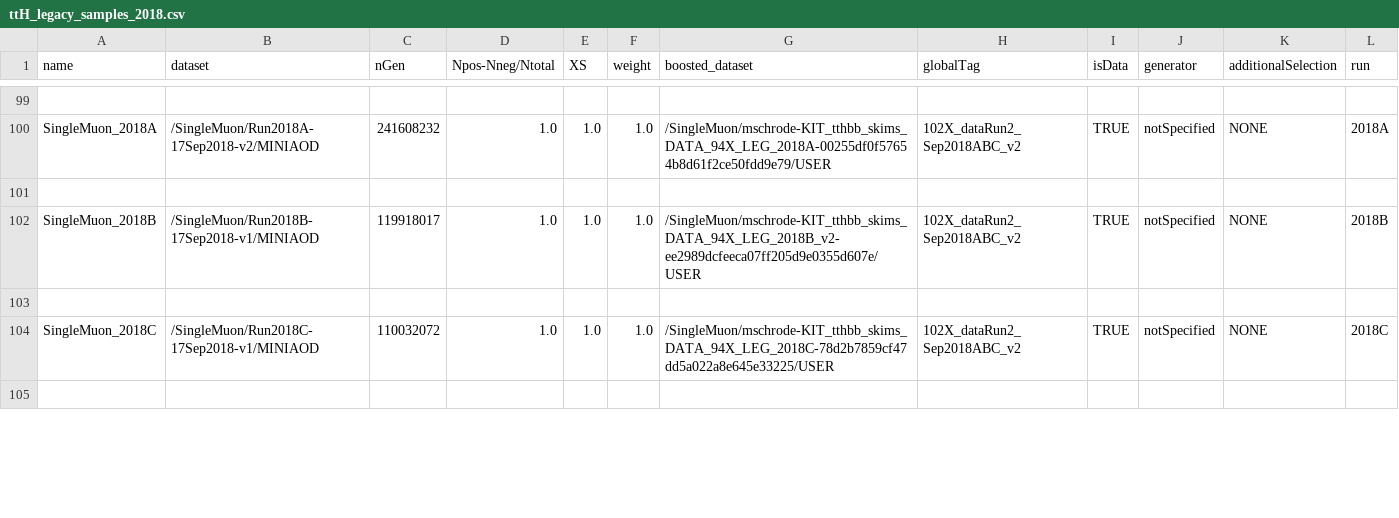
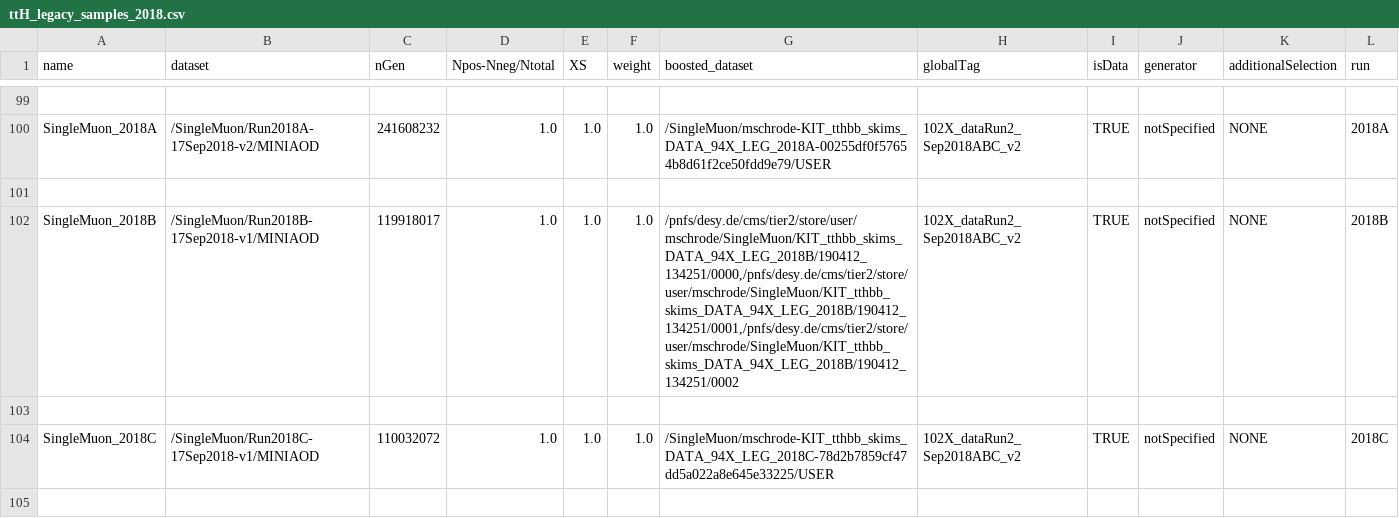
Before and after one commit to kit-cn-cms/BoostedAnalyzer_runscripts_NAF, a CSV file: ttH_legacy_samples_2018.csv, drawn as a sheet; only a part is shown, gaps mark what is left out; the diff covers the shown part only.

Commit message:
give paths for some samples

```diff
--- a/ttH_legacy_samples_2018.csv
+++ b/ttH_legacy_samples_2018.csv
@@ -101,3 +101,3 @@ SingleMuon_2018A,/SingleMuon/Run2018A-17Sep2018-v2/MINIAOD,241608232,1.0,1.0,1.0
 ,,,,,,,,,,,
-SingleMuon_2018B,/SingleMuon/Run2018B-17Sep2018-v1/MINIAOD,119918017,1.0,1.0,1.0,/SingleMuon/mschrode-KIT_tthbb_skims_DATA_94X_LEG_2018B_v2-ee2989dcfeeca07ff205d9e0355d607e/USER,102X_dataRun2_Sep2018ABC_v2,TRUE,notSpecified,NONE,2018B
+SingleMuon_2018B,/SingleMuon/Run2018B-17Sep2018-v1/MINIAOD,119918017,1.0,1.0,1.0,"/pnfs/desy.de/cms/tier2/store/user/mschrode/SingleMuon/KIT_tthbb_skims_DATA_94X_LEG_2018B/190412_134251/0000,/pnfs/desy.de/cms/tier2/store/user/mschrode/SingleMuon/KIT_tthbb_skims_DATA_94X_LEG_2018B/190412_134251/0001,/pnfs/desy.de/cms/tier2/store/user/mschrode/SingleMuon/KIT_tthbb_skims_DATA_94X_LEG_2018B/190412_134251/0002",102X_dataRun2_Sep2018ABC_v2,TRUE,notSpecified,NONE,2018B
 ,,,,,,,,,,,
```
Also changed, not shown: 3 edited cells elsewhere in this file.
